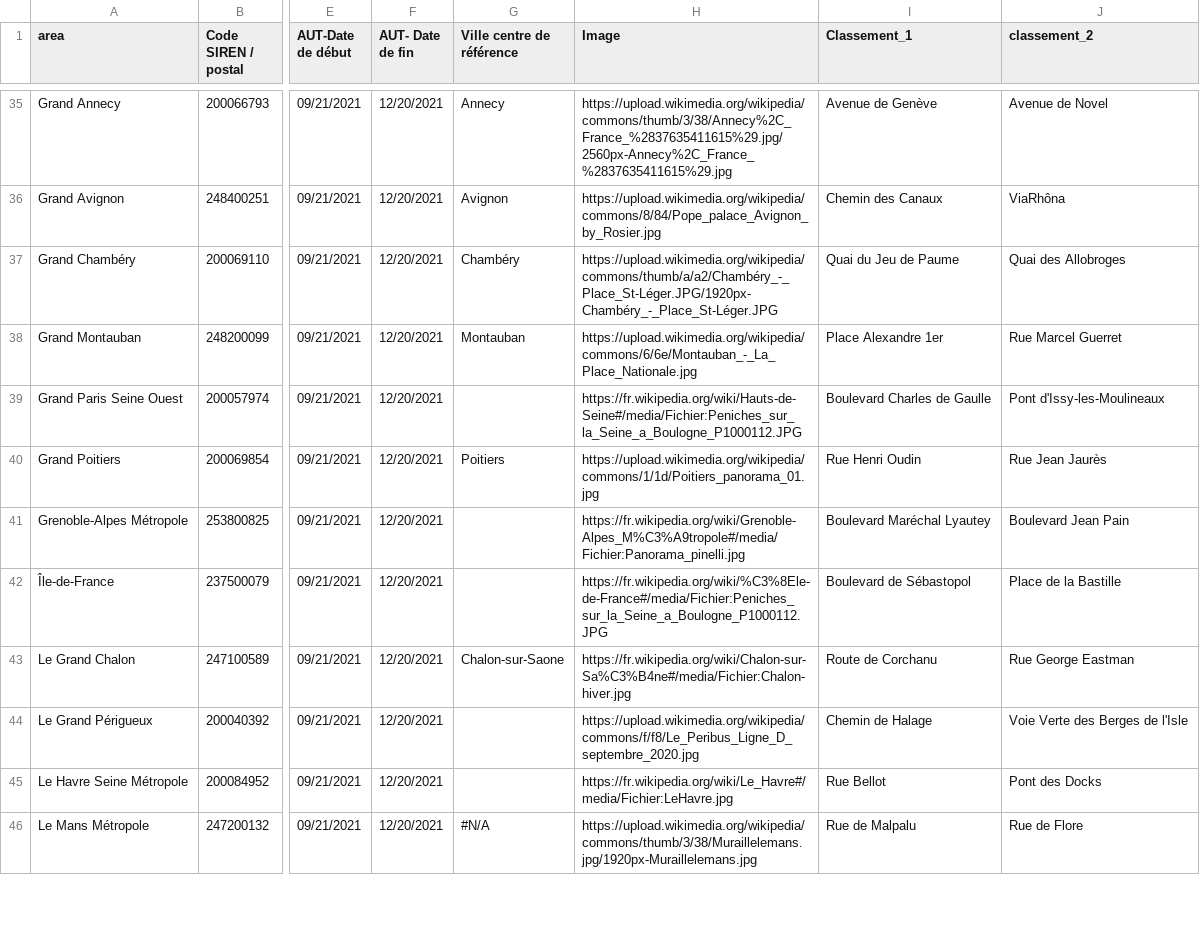
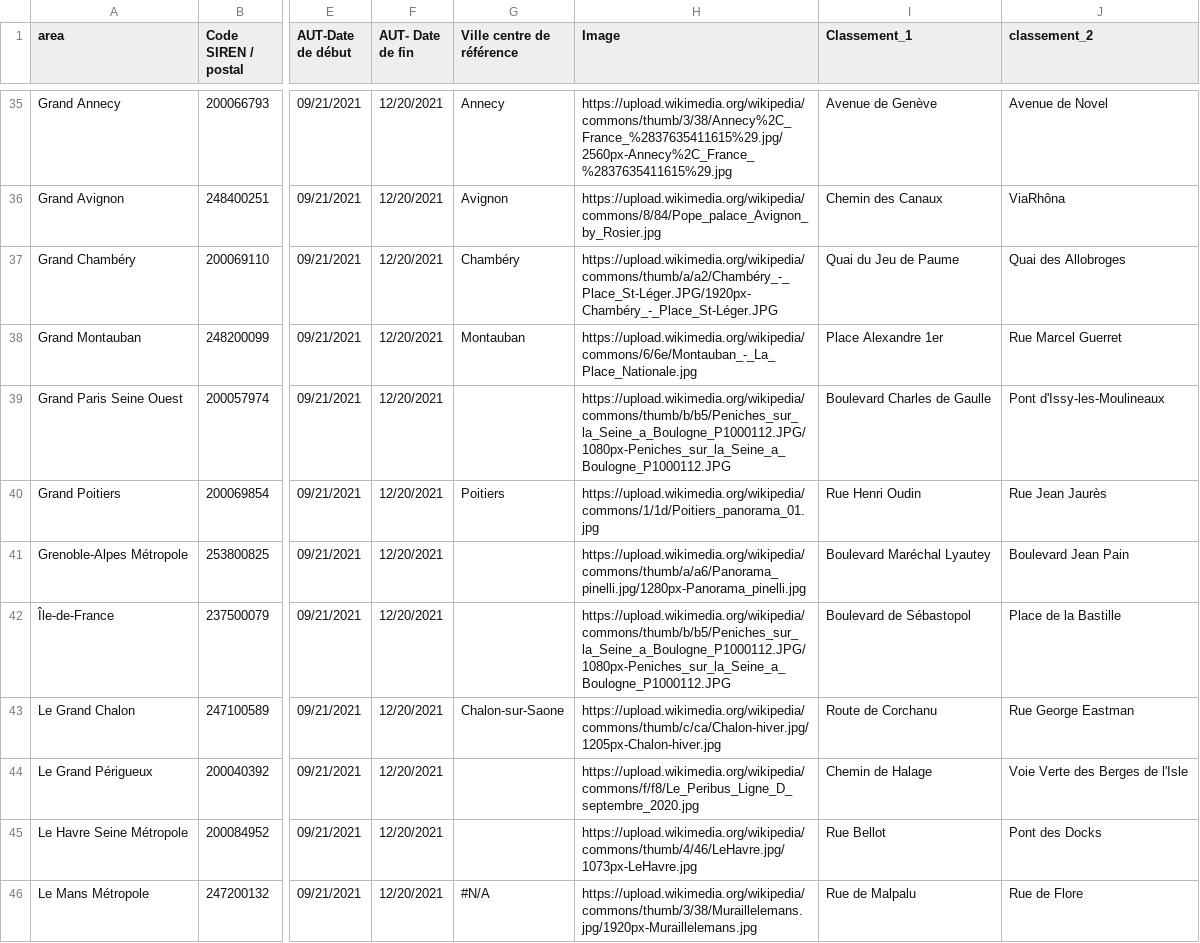
Before and after one commit to fabmob/cyclopolis, a CSV file: cyclopolisData.csv, drawn as a sheet; only a part is shown, gaps mark what is left out; the diff covers the shown part only; the diff names each change by its address in the sheet, - before the commit and + after, or states it on an @@ line.

Commit message:
Mise à jour des images

```diff
--- a/cyclopolisData.csv
+++ b/cyclopolisData.csv
-H39 (Image): https://fr.wikipedia.org/wiki/Hauts-de-Seine#/media/Fichier:Peniches_sur_la_Seine_a_Boulogne_P1000112.JPG
+H39 (Image): https://upload.wikimedia.org/wikipedia/commons/thumb/b/b5/Peniches_sur_la_Seine_a_Boulogne_P1000112.JPG/1080px-Peniches_sur_la_Seine_a_Boulogne_P1000112.JPG
-H41 (Image): https://fr.wikipedia.org/wiki/Grenoble-Alpes_M%C3%A9tropole#/media/Fichier:Panorama_pinelli.jpg
+H41 (Image): https://upload.wikimedia.org/wikipedia/commons/thumb/a/a6/Panorama_pinelli.jpg/1280px-Panorama_pinelli.jpg
-H42 (Image): https://fr.wikipedia.org/wiki/%C3%8Ele-de-France#/media/Fichier:Peniches_sur_la_Seine_a_Boulogne_P1000112.JPG
+H42 (Image): https://upload.wikimedia.org/wikipedia/commons/thumb/b/b5/Peniches_sur_la_Seine_a_Boulogne_P1000112.JPG/1080px-Peniches_sur_la_Seine_a_Boulogne_P1000112.JPG
-H43 (Image): https://fr.wikipedia.org/wiki/Chalon-sur-Sa%C3%B4ne#/media/Fichier:Chalon-hiver.jpg
+H43 (Image): https://upload.wikimedia.org/wikipedia/commons/thumb/c/ca/Chalon-hiver.jpg/1205px-Chalon-hiver.jpg
-H45 (Image): https://fr.wikipedia.org/wiki/Le_Havre#/media/Fichier:LeHavre.jpg
+H45 (Image): https://upload.wikimedia.org/wikipedia/commons/thumb/4/46/LeHavre.jpg/1073px-LeHavre.jpg
```
Also changed, not shown: 19 edited cells elsewhere in this file.
